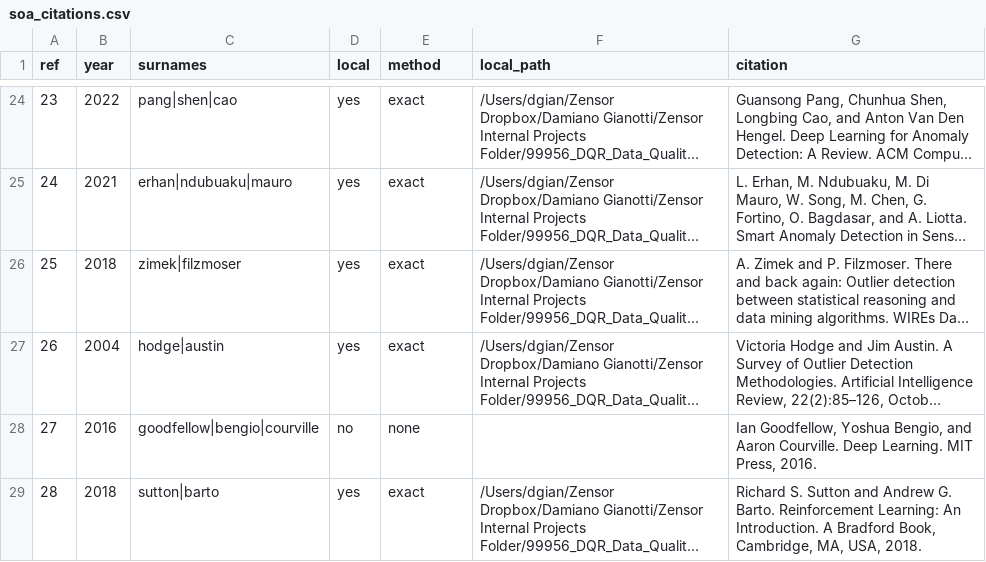
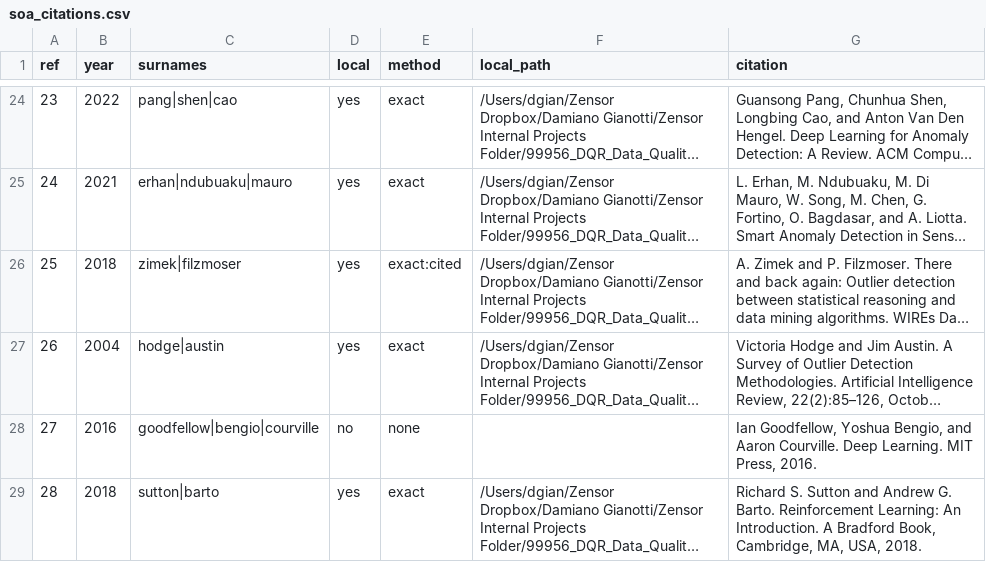
Before and after one commit to D3mianGianoz/dqr-literature, a CSV file: data/soa_citations.csv, drawn as a sheet; only a part is shown, gaps mark what is left out; long unchanged cells end in …; the diff covers the shown part only; the diff names each change by its address in the sheet, - before the commit and + after, or states it on an @@ line.

Commit message:
fix: stop the reference matcher mis-linking or dropping citations

```diff
--- a/data/soa_citations.csv
+++ b/data/soa_citations.csv
-E26 (method): exact
+E26 (method): exact:cited
```
Also changed, not shown: 7 edited cells elsewhere in this file, 1 other file.
